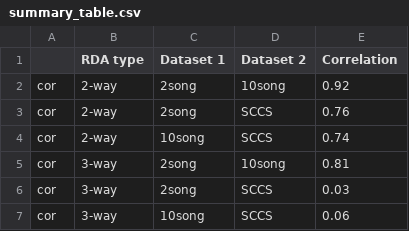
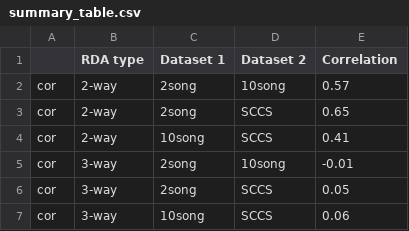
Before and after one commit to SamPassmore/Passmore_etal2023, a CSV file: results/rda/summary_table.csv, drawn as a sheet.

```diff
--- a/results/rda/summary_table.csv
+++ b/results/rda/summary_table.csv
@@ -1,7 +1,7 @@
 "","RDA type","Dataset 1","Dataset 2","Correlation"
-"cor","2-way","2song","10song","0.92"
-"cor","2-way","2song","SCCS","0.76"
-"cor","2-way","10song","SCCS","0.74"
-"cor","3-way","2song","10song","0.81"
-"cor","3-way","2song","SCCS","0.03"
+"cor","2-way","2song","10song","0.57"
+"cor","2-way","2song","SCCS","0.65"
+"cor","2-way","10song","SCCS","0.41"
+"cor","3-way","2song","10song","-0.01"
+"cor","3-way","2song","SCCS","0.05"
 "cor","3-way","10song","SCCS","0.06"
```
Also changed, not shown: 38 other files.
